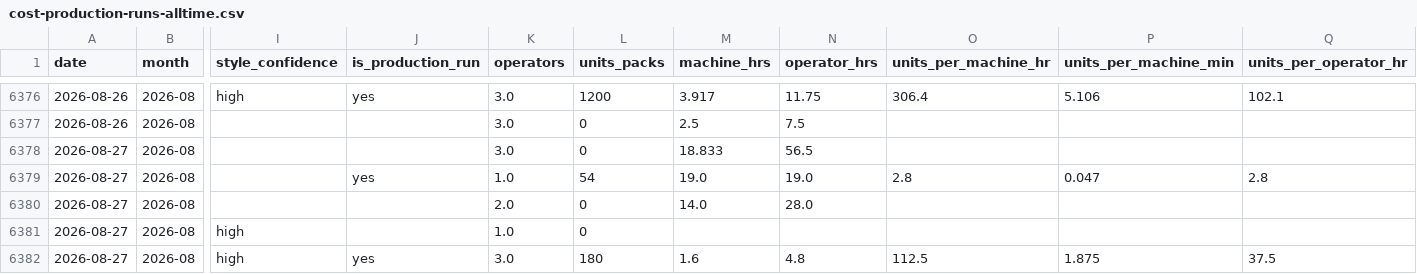
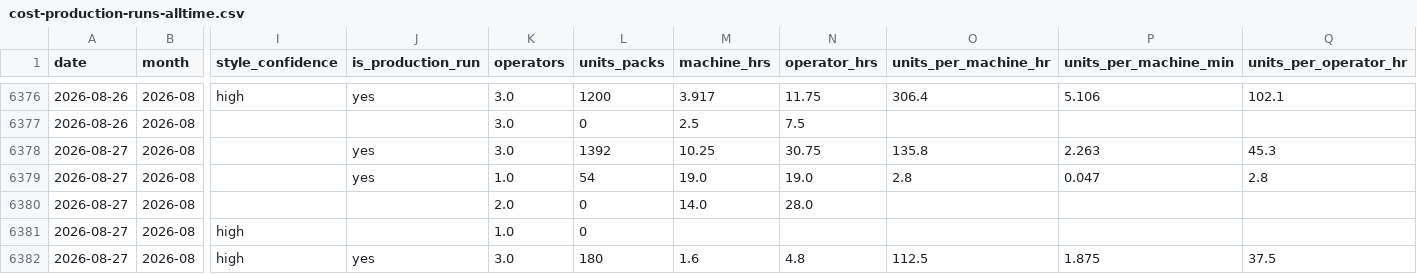
Before and after one commit to jstnadler/teeccino-reports, a CSV file: cost-production-runs-alltime.csv, drawn as a sheet; only a part is shown, gaps mark what is left out; the diff names each change by its address in the sheet, - before the commit and + after, or states it on an @@ line.

```diff
--- a/cost-production-runs-alltime.csv
+++ b/cost-production-runs-alltime.csv
-J6378 (is_production_run): (empty)
+J6378 (is_production_run): yes
-L6378 (units_packs): 0
+L6378 (units_packs): 1392
-M6378 (machine_hrs): 18.833
+M6378 (machine_hrs): 10.25
-N6378 (operator_hrs): 56.5
+N6378 (operator_hrs): 30.75
-O6378 (units_per_machine_hr): (empty)
+O6378 (units_per_machine_hr): 135.8
-P6378 (units_per_machine_min): (empty)
+P6378 (units_per_machine_min): 2.263
-Q6378 (units_per_operator_hr): (empty)
+Q6378 (units_per_operator_hr): 45.3
```
Also changed, not shown: cost-ams-sku-beforeafter-amy-alltime.csv, cost-throughput-by-category-month-alltime.csv, 1 other file.
